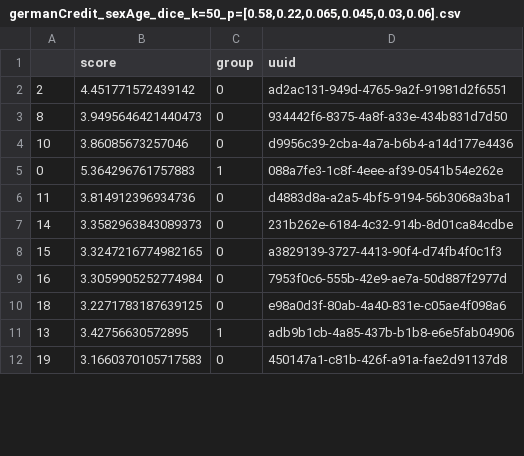
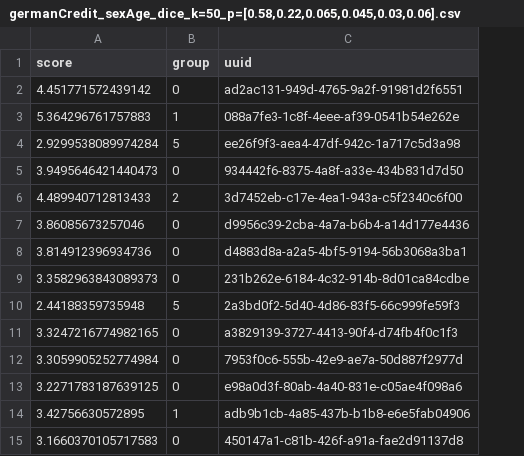
Before and after one commit to MilkaLichtblau/Multinomial_FA-IR, a CSV file: experiments/dataExperiments/results/GermanCredit/rankings/germanCredit_sexAge_dice_k=50_p=[0.58,0.22,0.065,0.045,0.03,0.06].csv, drawn as a sheet; only a part is shown; removed rows and columns are numbered as before the commit, all else as after; the diff covers the shown part only; the diff names each change by its address in the sheet, - before the commit and + after, or states it on an @@ line.

```diff
--- a/experiments/dataExperiments/results/GermanCredit/rankings/germanCredit_sexAge_dice_k=50_p=[0.58,0.22,0.065,0.045,0.03,0.06].csv
+++ b/experiments/dataExperiments/results/GermanCredit/rankings/germanCredit_sexAge_dice_k=50_p=[0.58,0.22,0.065,0.045,0.03,0.06].csv
-column A, rows 2-4: 2 | 8 | 10; rows 6-12: 11 | 14 | 15 | 16 | 18 | 13 | 19
@@ row 5 moved to row 3: 5.364296761757883 @@
+row 4: 2.9299538089974284 | 5 | ee26f9f3-aea4-47df-942c-1a717c5d3a98
@@ row 23 moved to row 6: 4.489940712813433 @@
+row 10: 2.44188359735948 | 5 | 2a3bd0f2-5d40-4d86-83f5-66c999fe59f3
```
Also changed, not shown: 9 added rows, 11 removed rows and 12 moved rows elsewhere in this file, experiments/dataExperiments/results/COMPAS/rankings/age/compas_age_dice_k=500_p=[0.209,0.573,0.218].csv, experiments/dataExperiments/results/COMPAS/rankings/age/compas_age_dice_k=500_p=[0.33333,0.33333,0.33334].csv, 19 other files.
